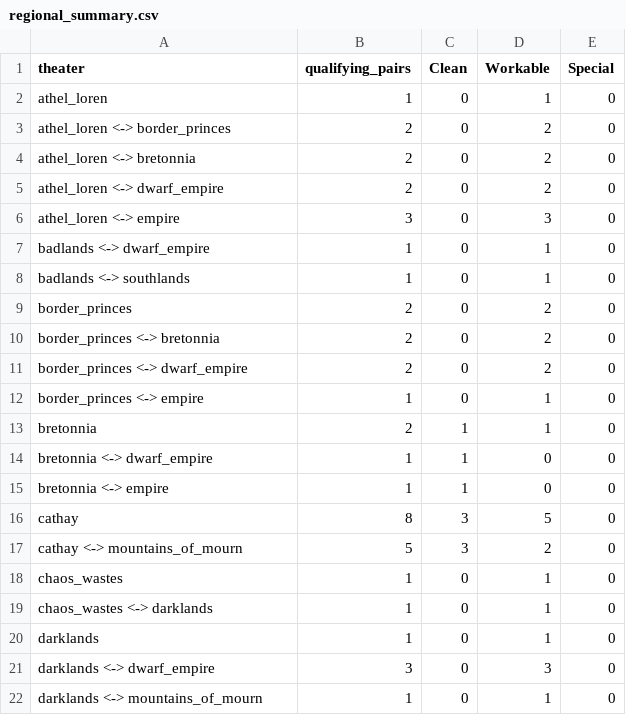
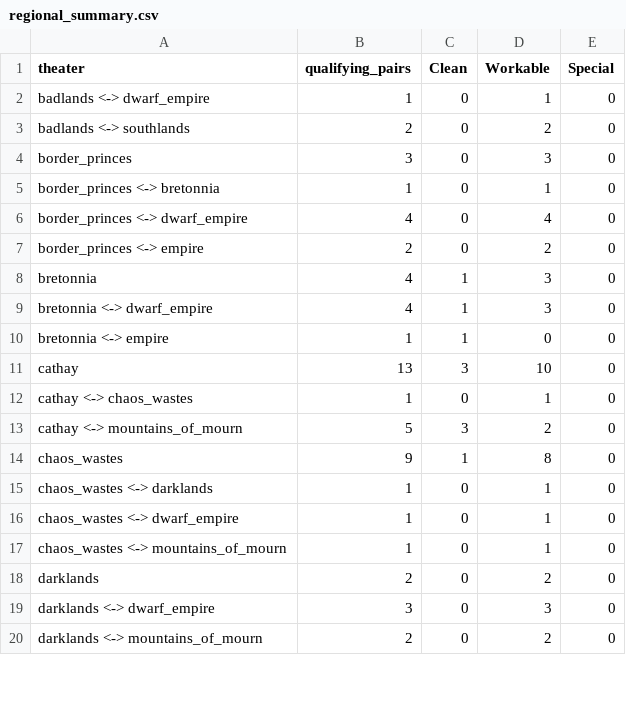
Before and after one commit to OwenTanzer/computational-total-war-analysis, a CSV file: studies/coop_pairings/regional_summary.csv, drawn as a sheet; only a part is shown; the diff covers the shown part only.

```diff
--- a/studies/coop_pairings/regional_summary.csv
+++ b/studies/coop_pairings/regional_summary.csv
@@ -1,22 +1,20 @@
 theater,qualifying_pairs,Clean,Workable,Special
-athel_loren,1,0,1,0
-athel_loren <-> border_princes,2,0,2,0
-athel_loren <-> bretonnia,2,0,2,0
-athel_loren <-> dwarf_empire,2,0,2,0
-athel_loren <-> empire,3,0,3,0
 badlands <-> dwarf_empire,1,0,1,0
-badlands <-> southlands,1,0,1,0
-border_princes,2,0,2,0
-border_princes <-> bretonnia,2,0,2,0
-border_princes <-> dwarf_empire,2,0,2,0
-border_princes <-> empire,1,0,1,0
-bretonnia,2,1,1,0
-bretonnia <-> dwarf_empire,1,1,0,0
+badlands <-> southlands,2,0,2,0
+border_princes,3,0,3,0
+border_princes <-> bretonnia,1,0,1,0
+border_princes <-> dwarf_empire,4,0,4,0
+border_princes <-> empire,2,0,2,0
+bretonnia,4,1,3,0
+bretonnia <-> dwarf_empire,4,1,3,0
 bretonnia <-> empire,1,1,0,0
-cathay,8,3,5,0
+cathay,13,3,10,0
+cathay <-> chaos_wastes,1,0,1,0
 cathay <-> mountains_of_mourn,5,3,2,0
-chaos_wastes,1,0,1,0
+chaos_wastes,9,1,8,0
 chaos_wastes <-> darklands,1,0,1,0
-darklands,1,0,1,0
+chaos_wastes <-> dwarf_empire,1,0,1,0
+chaos_wastes <-> mountains_of_mourn,1,0,1,0
+darklands,2,0,2,0
 darklands <-> dwarf_empire,3,0,3,0
-darklands <-> mountains_of_mourn,1,0,1,0
+darklands <-> mountains_of_mourn,2,0,2,0
```
Also changed, not shown: 1 added row and 23 edited cells elsewhere in this file, studies/coop_pairings/baseline_pair_comparison.csv, studies/coop_pairings/faction_coverage.csv, 17 other files.
